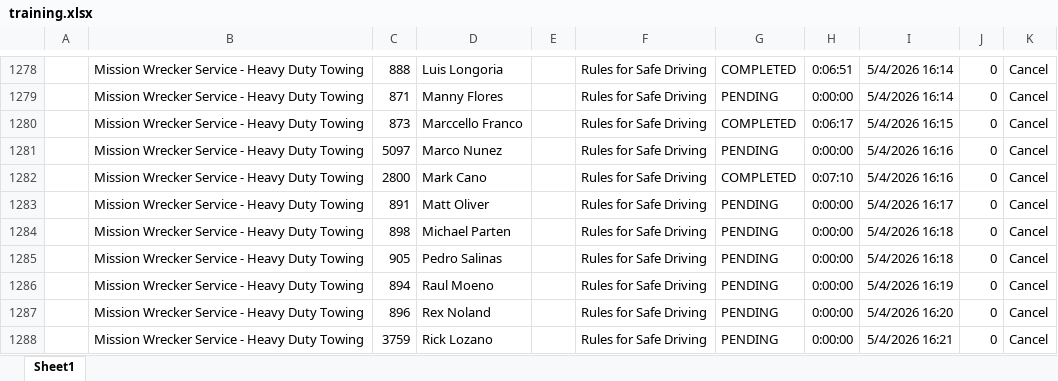
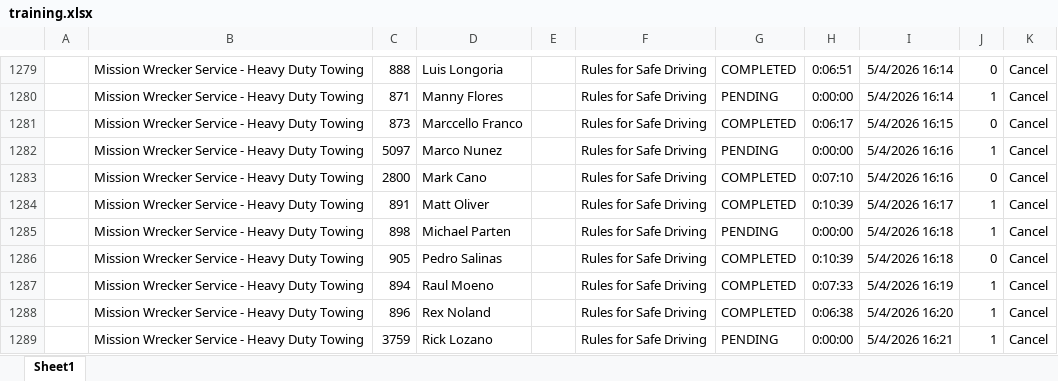
Before and after one commit to jmullins-DEN/Mission-Wrecker, an Excel workbook: training.xlsx, sheet Sheet1, drawn as a sheet; only a part is shown, gaps mark what is left out; values as stored, in another font and other column widths than the file's, no borders; addresses are those after the commit; the diff covers the shown part only; the diff names each change by its address in the sheet, - before the commit and + after, or states it on an @@ line.

```diff
--- a/training.xlsx (sheet Sheet1)
+++ b/training.xlsx (sheet Sheet1)
-J1280: 0
+J1280: 1
-J1282: 0
+J1282: 1
-G1284: PENDING
+G1284: COMPLETED
-H1284: 0:00:00
+H1284: 0:10:39
-J1284:J1285: 0
+J1284:J1285: 1
-G1286:G1288: PENDING
+G1286:G1288: COMPLETED
-H1286: 0:00:00
+H1286: 0:10:39
-H1287: 0:00:00
+H1287: 0:07:33
-J1287:J1289: 0
+J1287:J1289: 1
-H1288: 0:00:00
+H1288: 0:06:38
```
Also changed, not shown: 3 added rows, 1 removed row and 36 edited cells elsewhere in this sheet, 1 other file.
